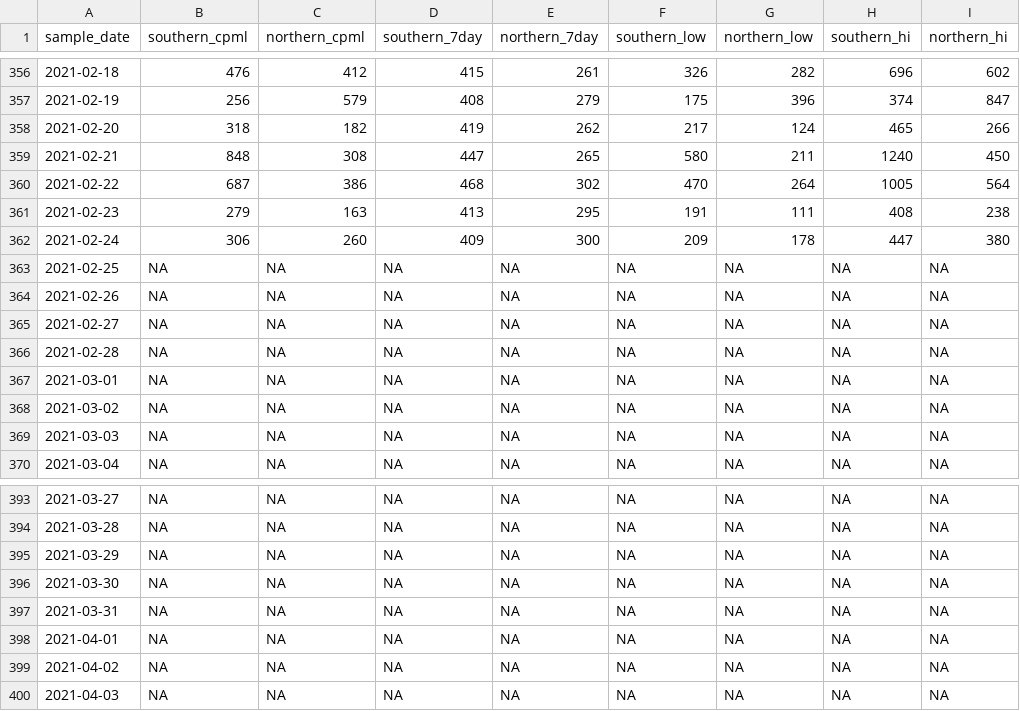
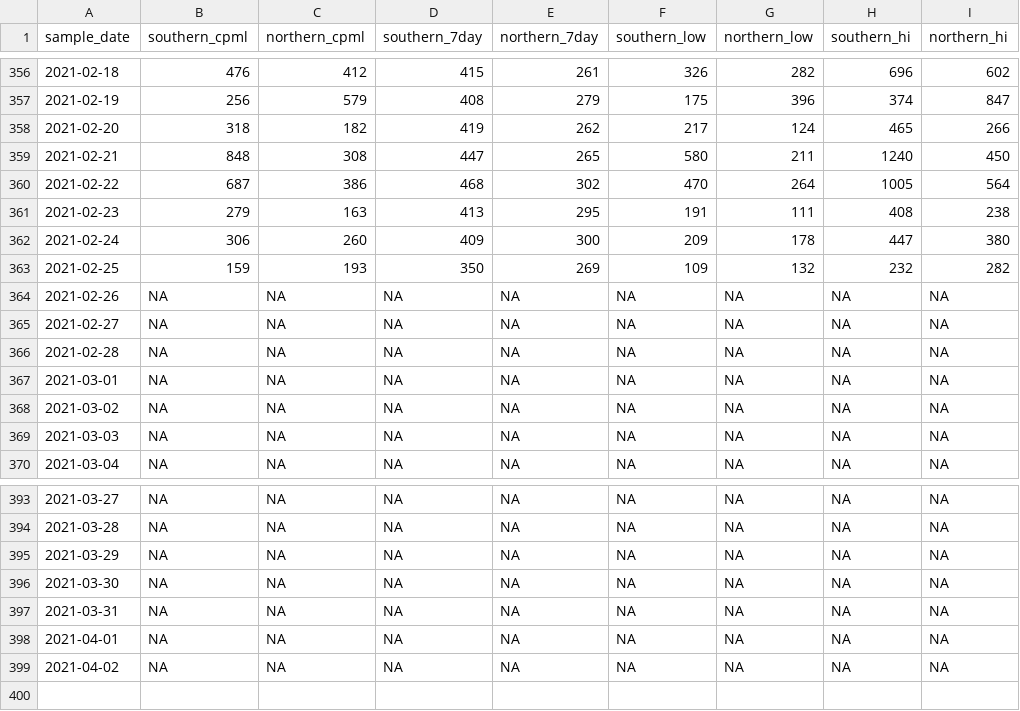
Before and after one commit to nibrivia/mwra-data, a CSV file: mwra-data.csv, drawn as a sheet; only a part is shown, gaps mark what is left out.

```diff
--- a/mwra-data.csv
+++ b/mwra-data.csv
@@ -362,3 +362,3 @@ sample_date,southern_cpml,northern_cpml,southern_7day,northern_7day,southern_low
 2021-02-24,306,260,409,300,209,178,447,380
-2021-02-25,NA,NA,NA,NA,NA,NA,NA,NA
+2021-02-25,159,193,350,269,109,132,232,282
 2021-02-26,NA,NA,NA,NA,NA,NA,NA,NA
@@ -399,2 +399 @@ sample_date,southern_cpml,northern_cpml,southern_7day,northern_7day,southern_low
 2021-04-02,NA,NA,NA,NA,NA,NA,NA,NA
-2021-04-03,NA,NA,NA,NA,NA,NA,NA,NA
```
Also changed, not shown: 1 other file.
